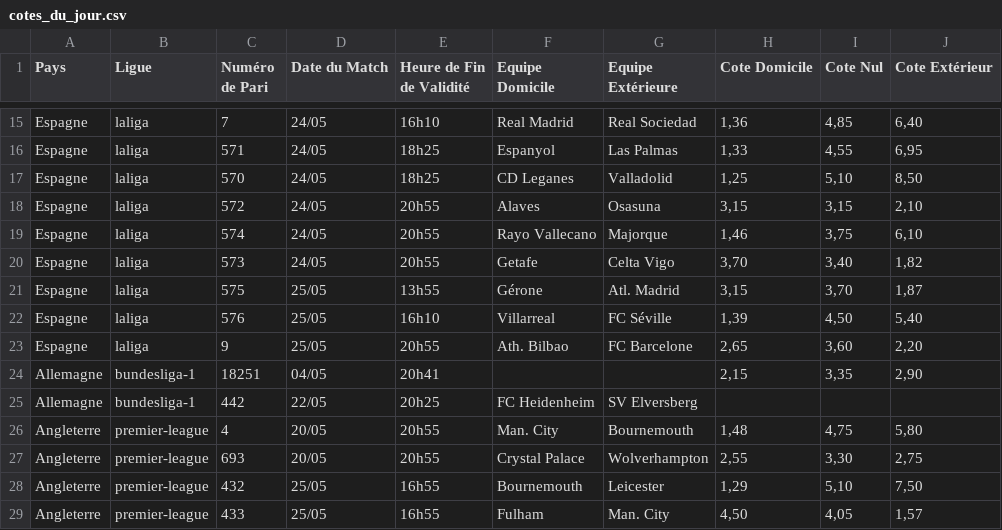
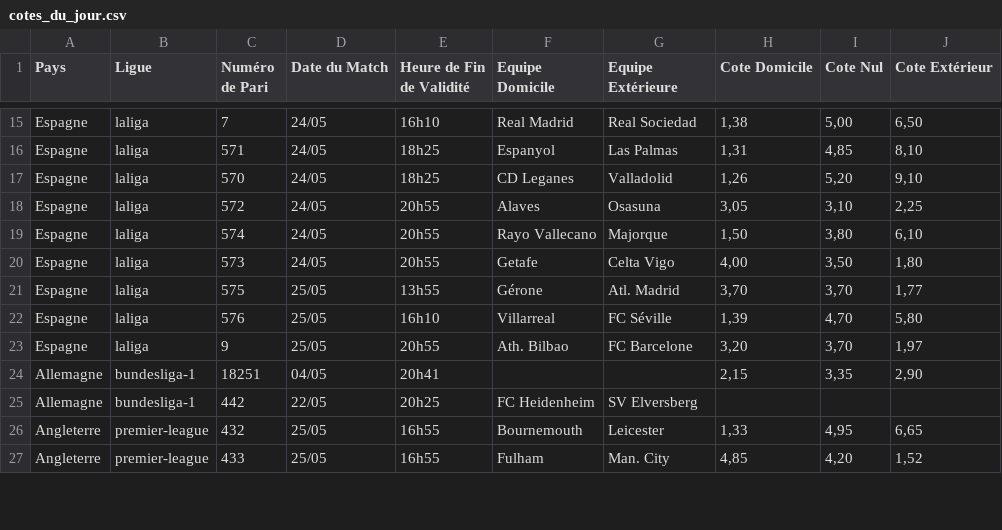
Before and after one commit to Metimer/Goalytics, a CSV file: cotes_du_jour.csv, drawn as a sheet; only a part is shown, gaps mark what is left out; removed rows and columns are numbered as before the commit, all else as after; the diff covers the shown part only; the diff names each change by its address in the sheet, - before the commit and + after, or states it on an @@ line.

Commit message:
Mise à jour des fichiers CSV des cotes

```diff
--- a/cotes_du_jour.csv
+++ b/cotes_du_jour.csv
-H15 (Cote Domicile): 1,36
+H15 (Cote Domicile): 1,38
-I15 (Cote Nul): 4,85
+I15 (Cote Nul): 5,00
-J15 (Cote Extérieur): 6,40
+J15 (Cote Extérieur): 6,50
-H16 (Cote Domicile): 1,33
+H16 (Cote Domicile): 1,31
-I16 (Cote Nul): 4,55
+I16 (Cote Nul): 4,85
-J16 (Cote Extérieur): 6,95
+J16 (Cote Extérieur): 8,10
-H17 (Cote Domicile): 1,25
+H17 (Cote Domicile): 1,26
-I17 (Cote Nul): 5,10
+I17 (Cote Nul): 5,20
-J17 (Cote Extérieur): 8,50
+J17 (Cote Extérieur): 9,10
-H18 (Cote Domicile): 3,15
+H18 (Cote Domicile): 3,05
-I18 (Cote Nul): 3,15
+I18 (Cote Nul): 3,10
-J18 (Cote Extérieur): 2,10
+J18 (Cote Extérieur): 2,25
-H19 (Cote Domicile): 1,46
+H19 (Cote Domicile): 1,50
-I19 (Cote Nul): 3,75
+I19 (Cote Nul): 3,80
-H20 (Cote Domicile): 3,70
+H20 (Cote Domicile): 4,00
-I20 (Cote Nul): 3,40
+I20 (Cote Nul): 3,50
-J20 (Cote Extérieur): 1,82
+J20 (Cote Extérieur): 1,80
-H21 (Cote Domicile): 3,15
+H21 (Cote Domicile): 3,70
-J21 (Cote Extérieur): 1,87
+J21 (Cote Extérieur): 1,77
-I22 (Cote Nul): 4,50
+I22 (Cote Nul): 4,70
-J22 (Cote Extérieur): 5,40
+J22 (Cote Extérieur): 5,80
-H23 (Cote Domicile): 2,65
+H23 (Cote Domicile): 3,20
-I23 (Cote Nul): 3,60
+I23 (Cote Nul): 3,70
-J23 (Cote Extérieur): 2,20
+J23 (Cote Extérieur): 1,97
-row 26: Angleterre | premier-league | 4 | 20/05 | 20h55 | Man. City | Bournemouth | 1,48 | 4,75 | 5,80
-row 27: Angleterre | premier-league | 693 | 20/05 | 20h55 | Crystal Palace | Wolverhampton | 2,55 | 3,30 | 2,75
-H26 (Cote Domicile): 1,29
+H26 (Cote Domicile): 1,33
-I26 (Cote Nul): 5,10
+I26 (Cote Nul): 4,95
-J26 (Cote Extérieur): 7,50
+J26 (Cote Extérieur): 6,65
-H27 (Cote Domicile): 4,50
+H27 (Cote Domicile): 4,85
-I27 (Cote Nul): 4,05
+I27 (Cote Nul): 4,20
-J27 (Cote Extérieur): 1,57
+J27 (Cote Extérieur): 1,52
```
Also changed, not shown: 1 removed row and 47 edited cells elsewhere in this file.
